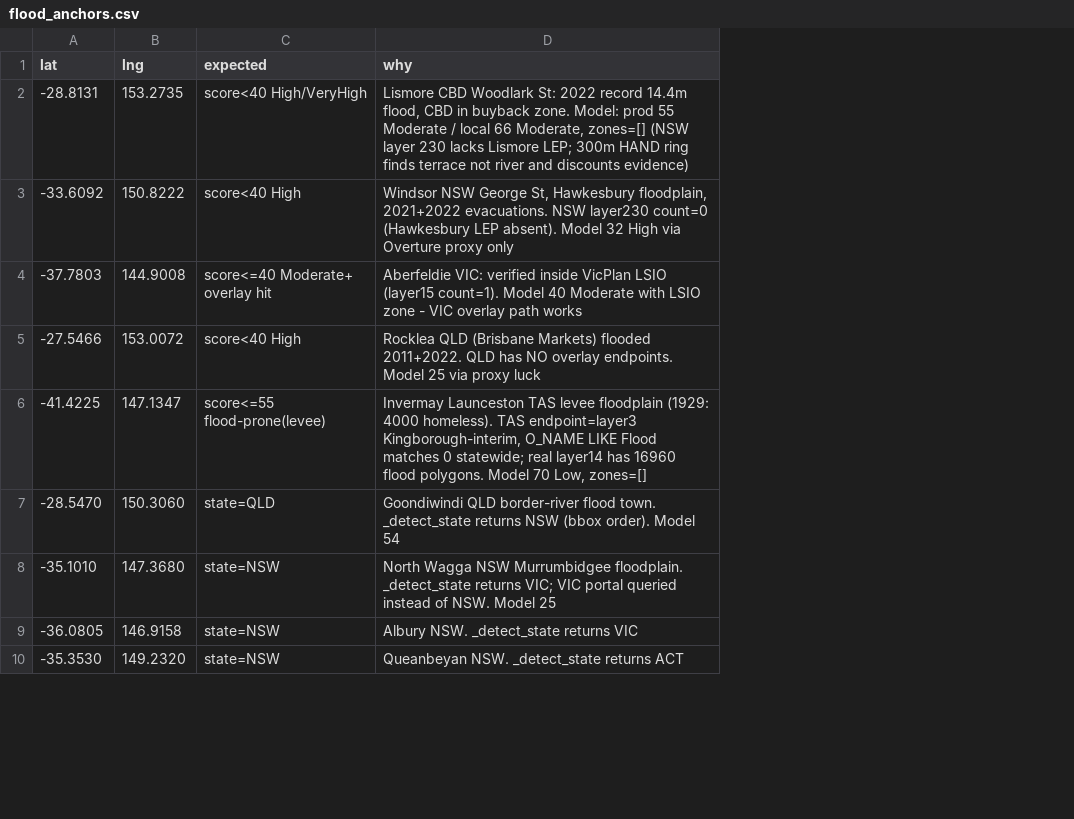
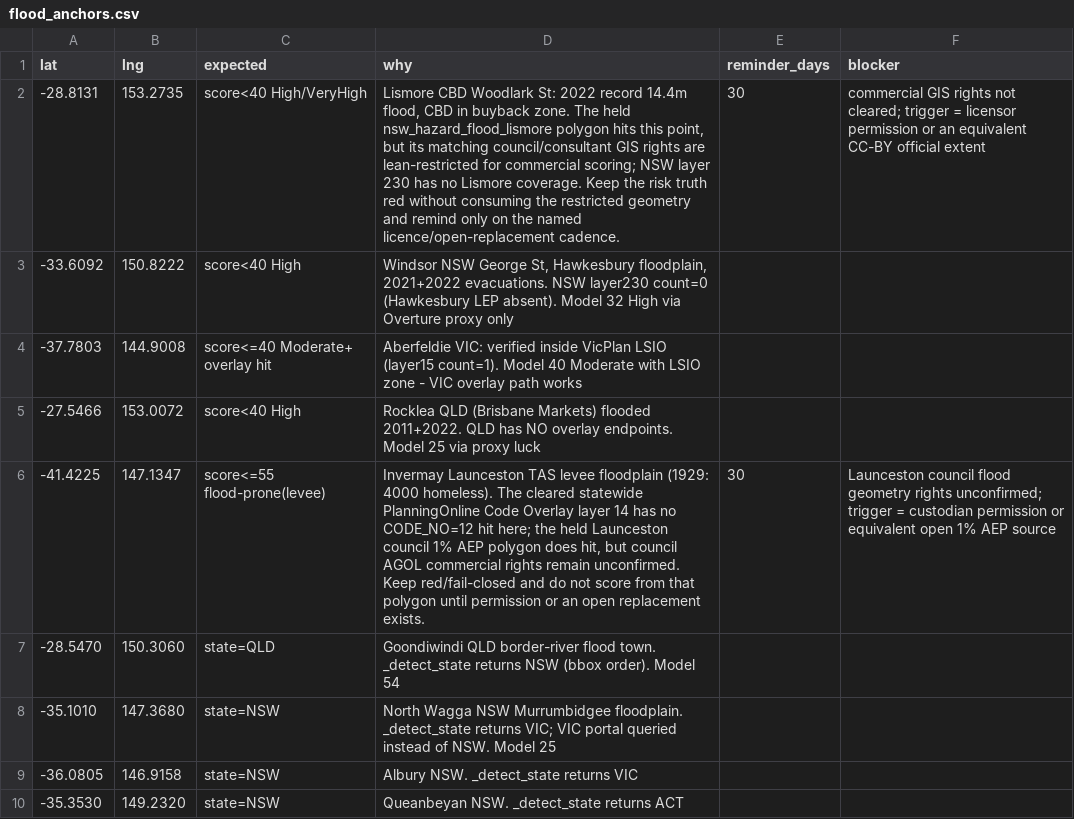
Before and after one commit to resuly/property-scores, a CSV file: data/truth_anchors/flood_anchors.csv, drawn as a sheet; only a part is shown; the diff covers the shown part only; the diff names each change by its address in the sheet, - before the commit and + after, or states it on an @@ line.

Commit message:
fix(truth): repair score anchors without hiding blockers

```diff
--- a/data/truth_anchors/flood_anchors.csv
+++ b/data/truth_anchors/flood_anchors.csv
+column E (reminder_days), rows 2-6: 30 |  |  |  | 30
+column F (blocker), rows 2-6: commercial GIS rights not cleared; trigger = licensor permission or an equivalent CC-BY official extent |  |  |  | Launceston council flood geometry rights unconfirmed; trigger = custodian permission or equivalent open 1% AEP source
-D2 (why): …buyback zone. Model: prod 55 Moderate / local 66 Moderate, zones=[] (NSW layer 230 lacks Lismore LEP; 300m HAND ring finds terrace not river and discounts evidence)
+D2 (why): …buyback zone. The held nsw_hazard_flood_lismore polygon hits this point, but its matching council/consultant GIS rights are lean-restricted for commercial scoring; NSW layer 230 has no Lismore coverage. Keep the risk truth red without consuming the restricted geometry and remind only on the named licence/open-replacement cadence.
-D6 (why): …4000 homeless). TAS endpoint=layer3 Kingborough-interim, O_NAME LIKE Flood matches 0 statewide; real layer14 has 16960 flood polygons. Model 70 Low, zones=[]
+D6 (why): …4000 homeless). The cleared statewide PlanningOnline Code Overlay layer 14 has no CODE_NO=12 hit here; the held Launceston council 1% AEP polygon does hit, but council AGOL commercial rights remain unconfirmed. Keep red/fail-closed and do not score from that polygon until permission or an open replacement exists.
```
Also changed, not shown: 2 added rows, 2 removed rows and 1 edited cell elsewhere in this file, data/truth_anchors/contamination_anchors.csv, data/truth_anchors/heat_island_anchors.csv, 14 other files.
